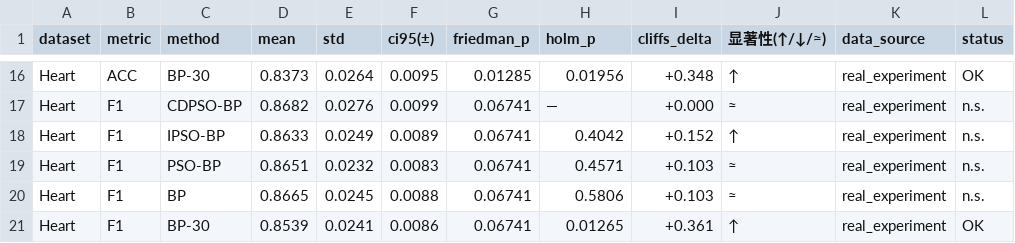
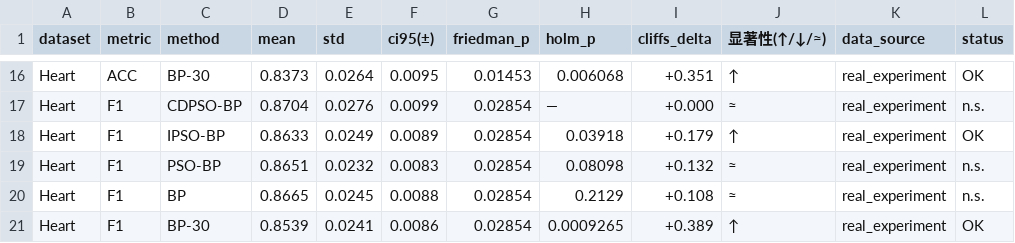
Before and after one commit to Halsey-X/CDPSO-BP, a CSV file: results/table3_significance.csv, drawn as a sheet; only a part is shown, gaps mark what is left out; the diff covers the shown part only; the diff names each change by its address in the sheet, - before the commit and + after, or states it on an @@ line.

```diff
--- a/results/table3_significance.csv
+++ b/results/table3_significance.csv
-G16 (friedman_p): 0.01285
+G16 (friedman_p): 0.01453
-H16 (holm_p): 0.01956
+H16 (holm_p): 0.006068
-I16 (cliffs_delta): +0.348
+I16 (cliffs_delta): +0.351
-D17 (mean): 0.8682
+D17 (mean): 0.8704
-G17:G21 (friedman_p): 0.06741
+G17:G21 (friedman_p): 0.02854
-H18 (holm_p): 0.4042
+H18 (holm_p): 0.03918
-I18 (cliffs_delta): +0.152
+I18 (cliffs_delta): +0.179
-L18 (status): n.s.
+L18 (status): OK
-H19 (holm_p): 0.4571
+H19 (holm_p): 0.08098
-I19 (cliffs_delta): +0.103
+I19 (cliffs_delta): +0.132
-H20 (holm_p): 0.5806
+H20 (holm_p): 0.2129
-I20 (cliffs_delta): +0.103
+I20 (cliffs_delta): +0.108
-H21 (holm_p): 0.01265
+H21 (holm_p): 0.0009265
-I21 (cliffs_delta): +0.361
+I21 (cliffs_delta): +0.389
```
Also changed, not shown: 39 edited cells elsewhere in this file, results/table4_ablation.csv, results/table5_baselines.csv, 9 other files.
